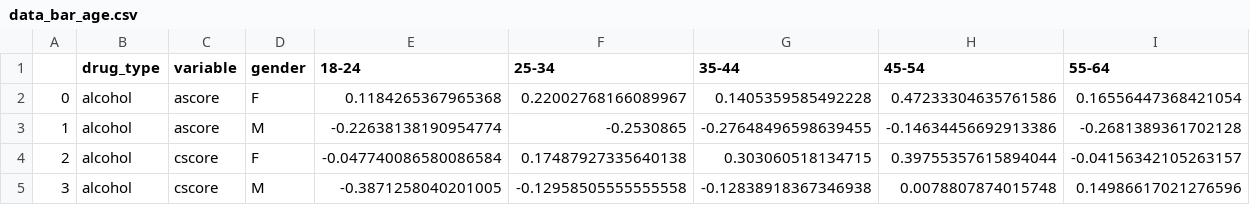
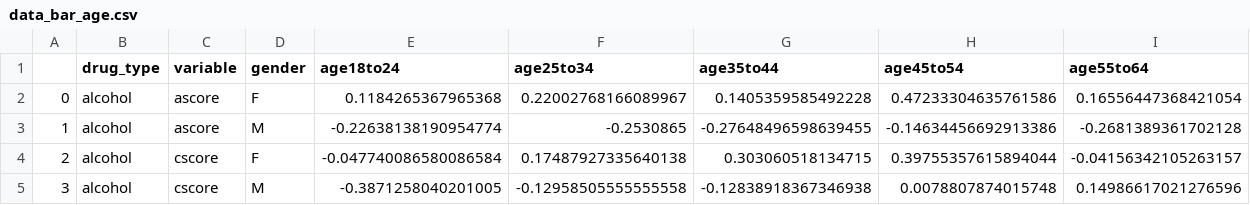
Before and after one commit to ghazalayobi/CS-visual-analytics, a CSV file: Final-Project/data/data_bar_age.csv, drawn as a sheet; only a part is shown.

Commit message:
updating

```diff
--- a/Final-Project/data/data_bar_age.csv
+++ b/Final-Project/data/data_bar_age.csv
@@ -1,2 +1,2 @@
-,drug_type,variable,gender,18-24,25-34,35-44,45-54,55-64
+,drug_type,variable,gender,age18to24,age25to34,age35to44,age45to54,age55to64
 0,alcohol,ascore,F,0.1184265367965368,0.22002768166089967,0.1405359585492228,0.47233304635761586,0.16556447368421054
```
